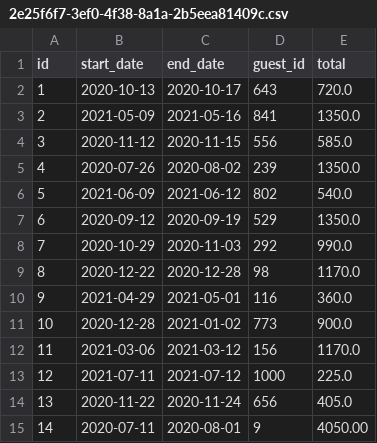
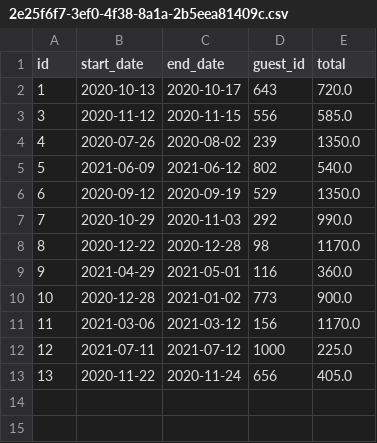
Before and after one commit to JacobRosenbaum/dev10-classwork, a CSV file: week-05/data/reservation_data_test/2e25f6f7-3ef0-4f38-8a1a-2b5eea81409c.csv, drawn as a sheet.

Commit message:
finished data layer with tests

```diff
--- a/week-05/data/reservation_data_test/2e25f6f7-3ef0-4f38-8a1a-2b5eea81409c.csv
+++ b/week-05/data/reservation_data_test/2e25f6f7-3ef0-4f38-8a1a-2b5eea81409c.csv
@@ -2,3 +2,2 @@ id,start_date,end_date,guest_id,total
 1,2020-10-13,2020-10-17,643,720.0
-2,2021-05-09,2021-05-16,841,1350.0
 3,2020-11-12,2020-11-15,556,585.0
@@ -14,2 +13 @@ id,start_date,end_date,guest_id,total
 13,2020-11-22,2020-11-24,656,405.0
-14,2020-07-11,2020-08-01,9,4050.00
```
Also changed, not shown: 9 other files.
